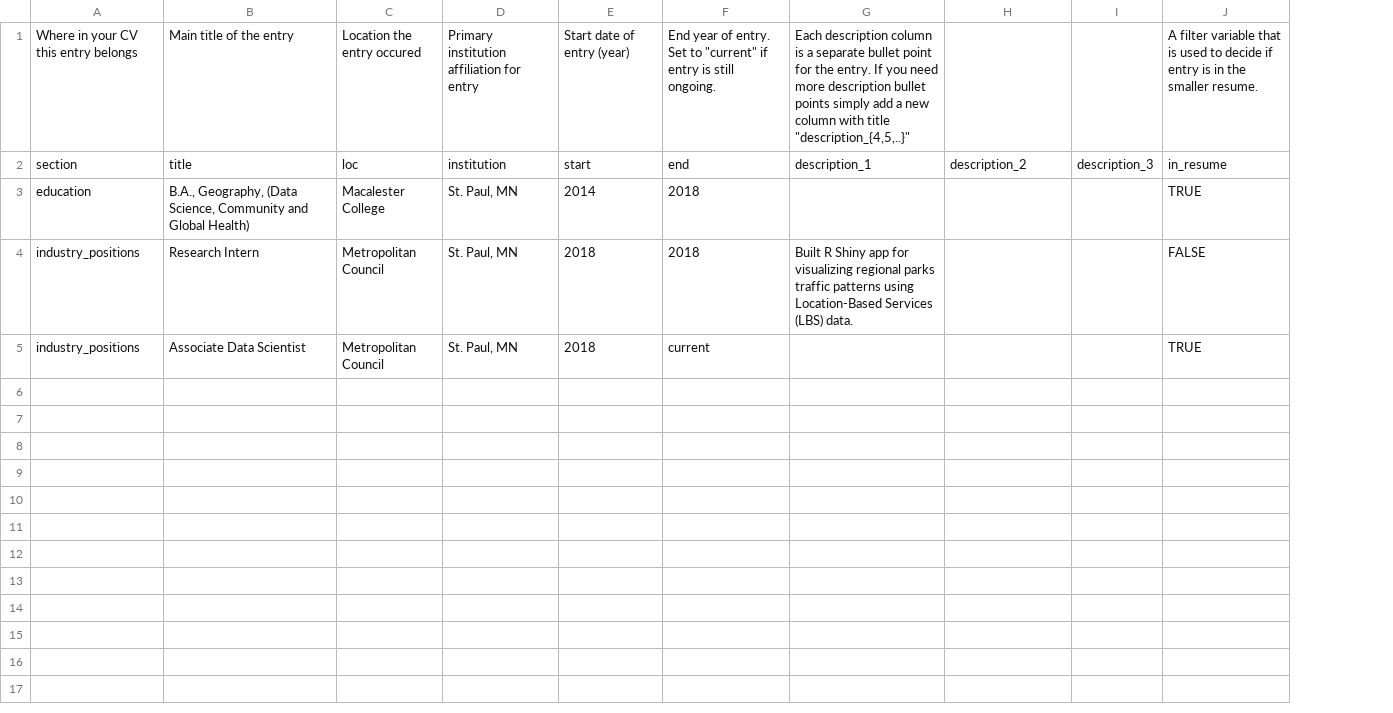
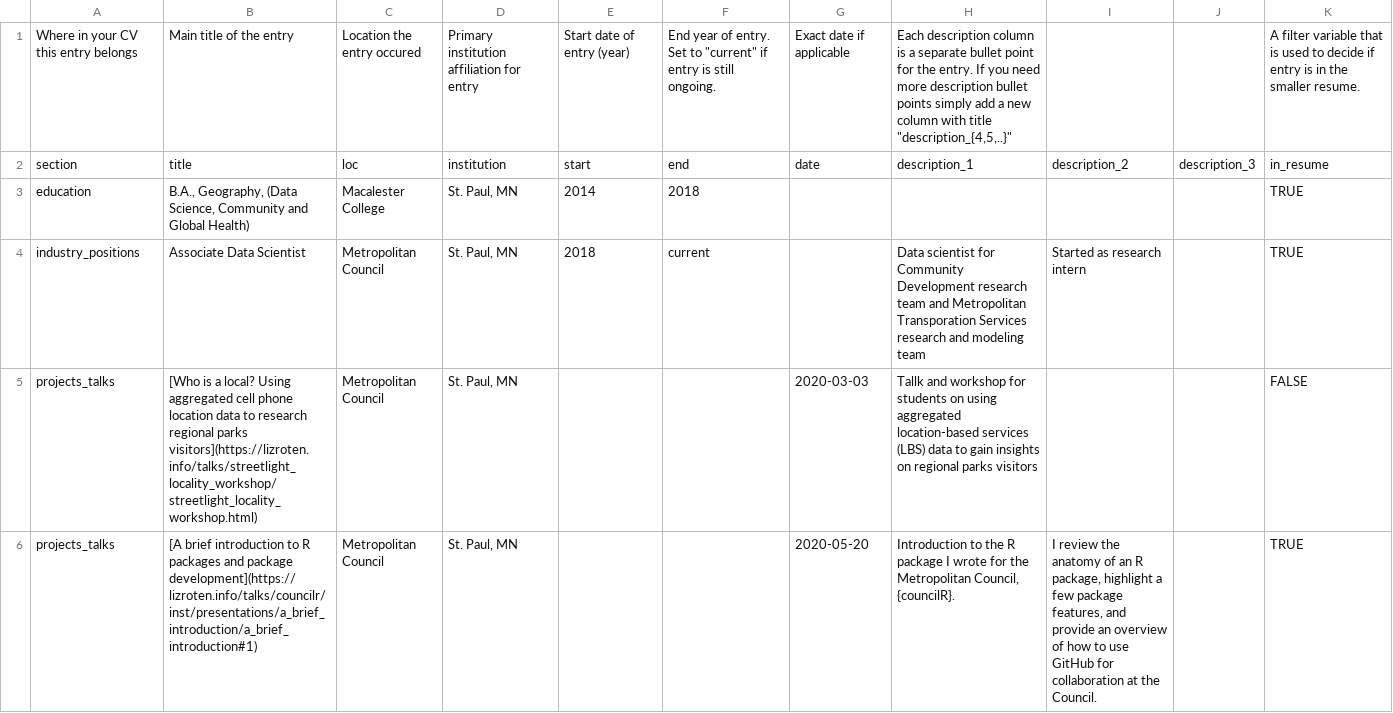
Before and after one commit to eroten/cv, a CSV file: data/entries.csv, drawn as a sheet; only a part is shown; removed rows and columns are numbered as before the commit, all else as after; the diff covers the shown part only; the diff names each change by its address in the sheet, - before the commit and + after, or states it on an @@ line.

```diff
--- a/data/entries.csv
+++ b/data/entries.csv
+column G, rows 1-2: Exact date if applicable | date
-row 4: industry_positions | Research Intern | Metropolitan Council | St. Paul, MN | 2018 | 2018 | Built R Shiny app for visualizing regional parks traffic patterns using Location-Based Services (LBS) data. |  |  | FALSE
-H4: (empty)
+H4: Data scientist for Community Development research team and Metropolitan Transporation Services research and modeling team
-I4: (empty)
+I4: Started as research intern
+row 5: projects_talks | [Who is a local? Using aggregated cell phone location data to research regional parks visitors](https://lizroten.info/talks/streetlight_locality_workshop/streetlight_locality_workshop.html) | Metropolitan Council | St. Paul, MN |  |  | 2020-03-03 | Tallk and workshop for students on using aggregated location-based services (LBS) data to gain insights on regional parks visitors |  |  | FALSE
+row 6: projects_talks | [A brief introduction to R packages and package development](https://lizroten.info/talks/councilr/inst/presentations/a_brief_introduction/a_brief_introduction#1) | Metropolitan Council | St. Paul, MN |  |  | 2020-05-20 | Introduction to the R package I wrote for the Metropolitan Council, {councilR}. | I review the anatomy of an R package, highlight a few package features, and provide an overview of how to use GitHub for collaboration at the Council. |  | TRUE
```
Also changed, not shown: 5 added rows elsewhere in this file, data/text_blocks.csv, 6 other files.
